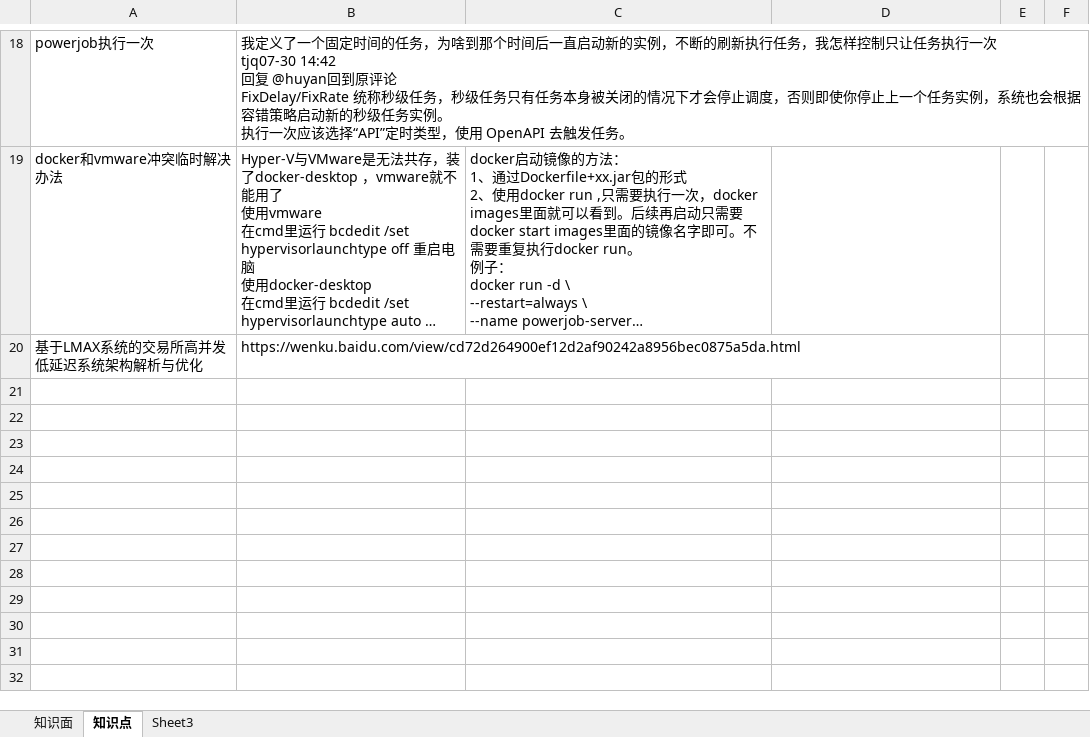
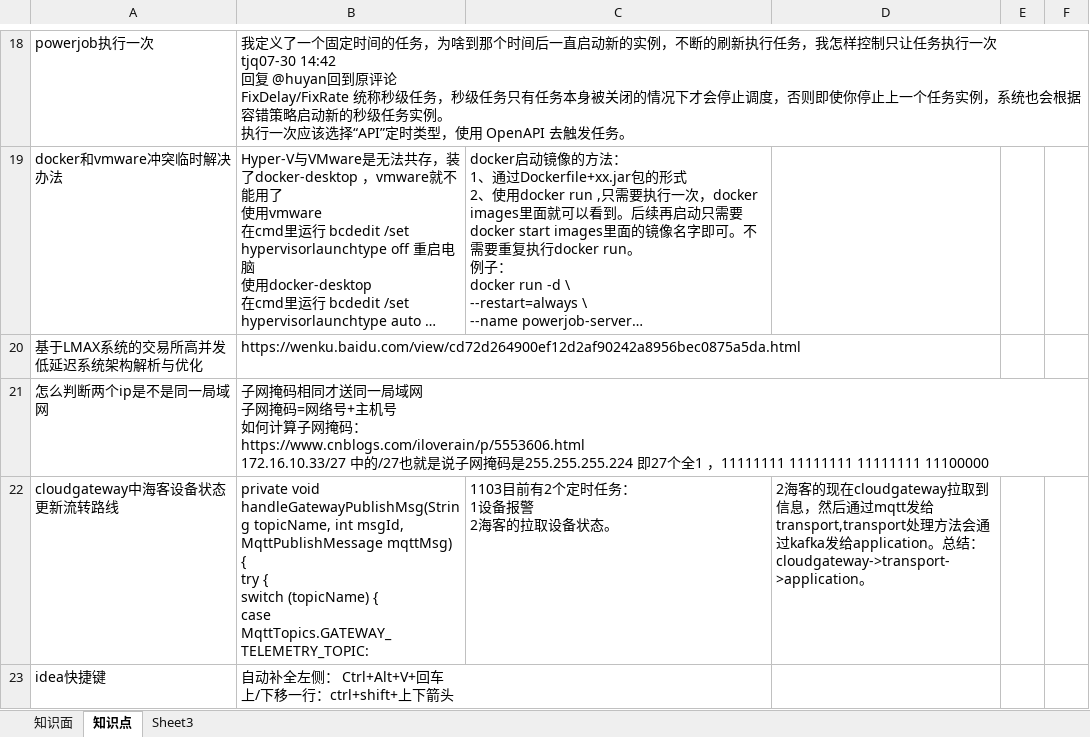
Before and after one commit to monkey123123/concurrentproject, an Excel workbook: reference/Q&A.xlsx, sheet 知识点, drawn as a sheet; only a part is shown, gaps mark what is left out; long unchanged cells end in …; values as stored, in another font and other column widths than the file's, no borders; ↵ is a line break in a cell; the diff names each change by its address in the sheet, - before the commit and + after, or states it on an @@ line.

```diff
--- a/reference/Q&A.xlsx (sheet 知识点)
+++ b/reference/Q&A.xlsx (sheet 知识点)
+row 21: 怎么判断两个ip是不是同一局域网 | 子网掩码相同才送同一局域网 ↵ 子网掩码=网络号+主机号 ↵ 如何计算子网掩码： ↵ https://www.cnblogs.com/iloverain/p/5553606.html ↵ 172.16.10.33/27 中的/27也就是说子网掩码是255.255.255.224 即27个全1 ，11111111 11111111 11111111 11100000
+row 22: cloudgateway中海客设备状态更新流转路线 | private void handleGatewayPublishMsg(String topicName, int msgId, MqttPublishMessage mqttMsg) { ↵ try { ↵ switch (topicName) { ↵ case MqttTopics.GATEWAY_TELEMETRY_TOPIC: | 1103目前有2个定时任务： ↵ 1设备报警 ↵ 2海客的拉取设备状态。 | 2海客的现在cloudgateway拉取到信息，然后通过mqtt发给transport,transport处理方法会通过kafka发给application。总结：cloudgateway->transport->application。
+row 23: idea快捷键 | 自动补全左侧： Ctrl+Alt+V+回车 ↵ 上/下移一行：ctrl+shift+上下箭头
```
Also changed, not shown: sheet 知识面.
